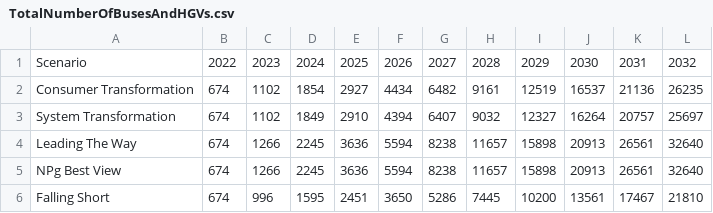
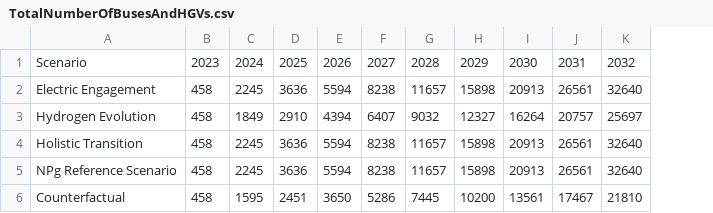
Before and after one commit to open-innovations/NPG-DFES-2024, a CSV file: data/graphs/TotalNumberOfBusesAndHGVs.csv, drawn as a sheet; only a part is shown; removed rows and columns are numbered as before the commit, all else as after; rows hold the shown columns only; the diff names each change by its address in the sheet, - before the commit and + after, or states it on an @@ line.

Commit message:
Update to graphs - eBuses & HGVs

```diff
--- a/data/graphs/TotalNumberOfBusesAndHGVs.csv
+++ b/data/graphs/TotalNumberOfBusesAndHGVs.csv
-column A, row 1: Scenario; rows 3-6: System Transformation | Leading The Way | NPg Best View | Falling Short
-column B, row 1: 2022; rows 3-6: all 674
-column C, row 1: 2023; rows 3-6: 1102 | 1266 | 1266 | 996
+column A, row 1: Scenario; rows 3-6: Hydrogen Evolution | Holistic Transition | NPg Reference Scenario | Counterfactual
+column B, row 1: 2023; rows 3-6: all 458
-row 2: Consumer Transformation | 674 | 1102 | 1854 | 2927 | 4434 | 6482 | 9161 | 12519 | 16537 | 21136 | 26235
+row 2: Electric Engagement | 458 | 2245 | 3636 | 5594 | 8238 | 11657 | 15898 | 20913 | 26561 | 32640
```
